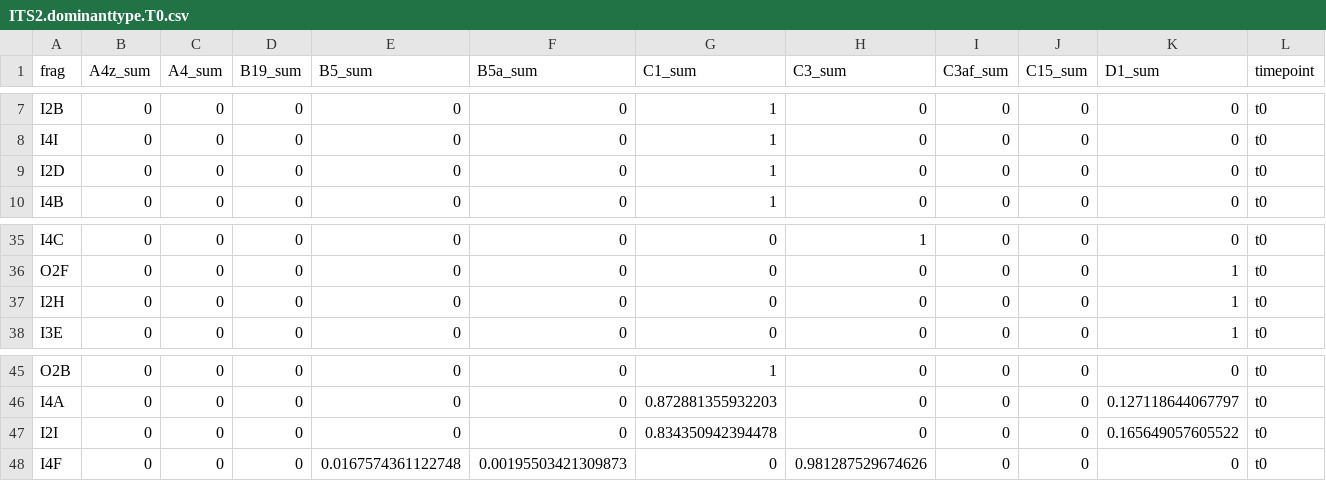
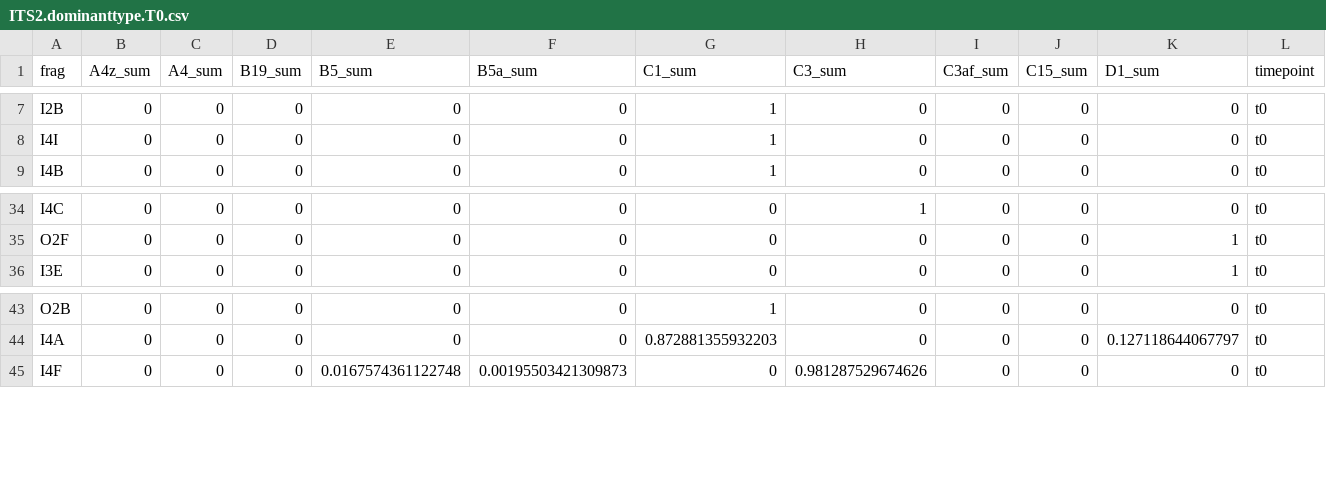
Before and after one commit to hannahaichelman/CrypticCorals, a CSV file: Physiology_Data/data_files/ITS2.dominanttype.T0.csv, drawn as a sheet; only a part is shown, gaps mark what is left out; rows hold the shown columns only; the diff names each change by its address in the sheet, - before the commit and + after, or states it on an @@ line.

```diff
--- a/Physiology_Data/data_files/ITS2.dominanttype.T0.csv
+++ b/Physiology_Data/data_files/ITS2.dominanttype.T0.csv
-row 9: I2D | 0 | 0 | 0 | 0 | 0 | 1 | 0 | 0 | 0 | 0 | t0
-row 37: I2H | 0 | 0 | 0 | 0 | 0 | 0 | 0 | 0 | 0 | 1 | t0
-row 47: I2I | 0 | 0 | 0 | 0 | 0 | 0.834350942394478 | 0 | 0 | 0 | 0.165649057605522 | t0
```
Also changed, not shown: 9 other files.
